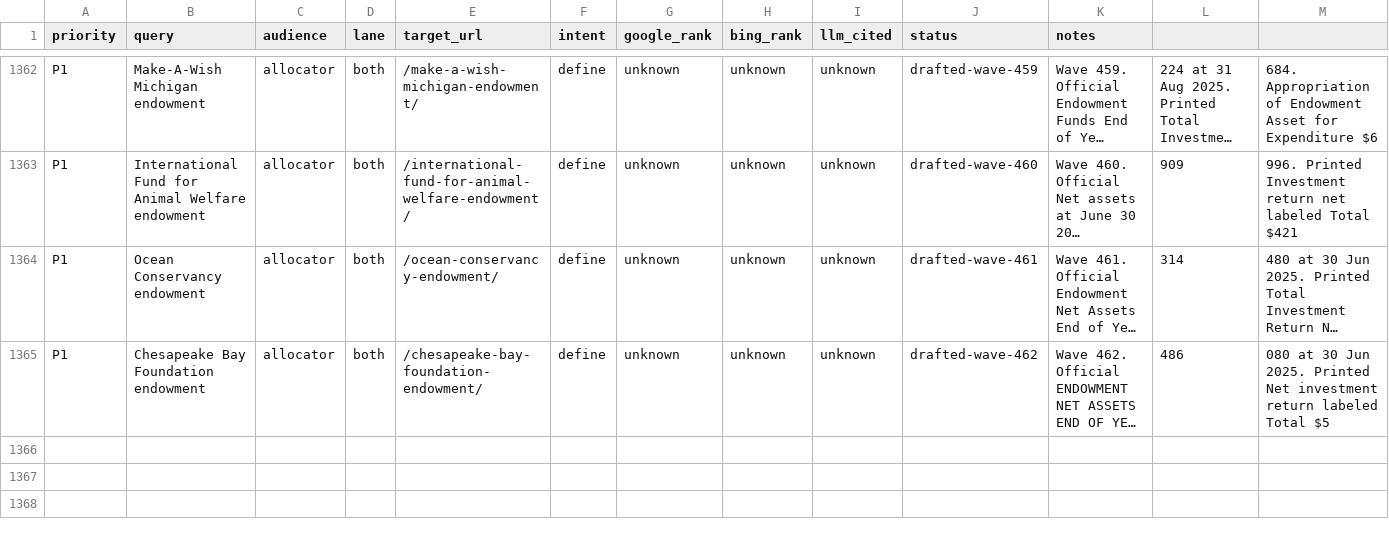
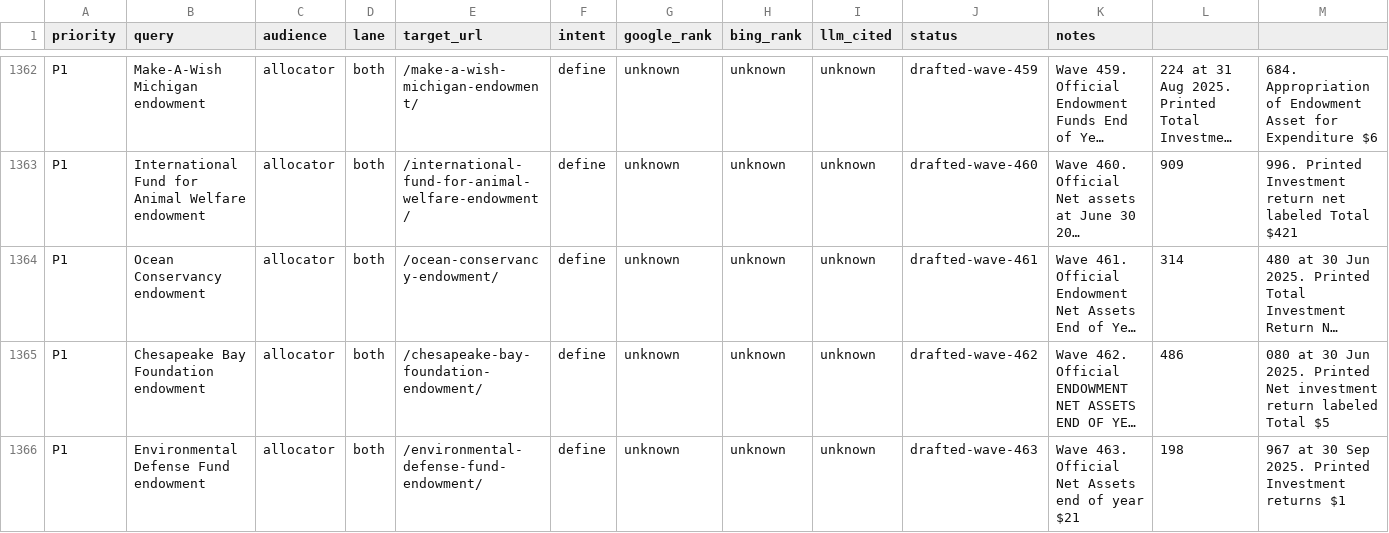
Before and after one commit to timcanada/uao-insurance-gate, a CSV file: seo-aeo/inventory/keyword-board.csv, drawn as a sheet; only a part is shown, gaps mark what is left out; long unchanged cells end in …; rows hold the shown columns only; the diff names each change by its address in the sheet, - before the commit and + after, or states it on an @@ line.

```diff
--- a/seo-aeo/inventory/keyword-board.csv
+++ b/seo-aeo/inventory/keyword-board.csv
+row 1366: P1 | Environmental Defense Fund endowment | allocator | both | /environmental-defense-fund-endowment/ | define | unknown | unknown | unknown | drafted-wave-463 | Wave 463. Official Net Assets end of year $21 | 198 | 967 at 30 Sep 2025. Printed Investment returns $1
```
Also changed, not shown: 8 other files.
